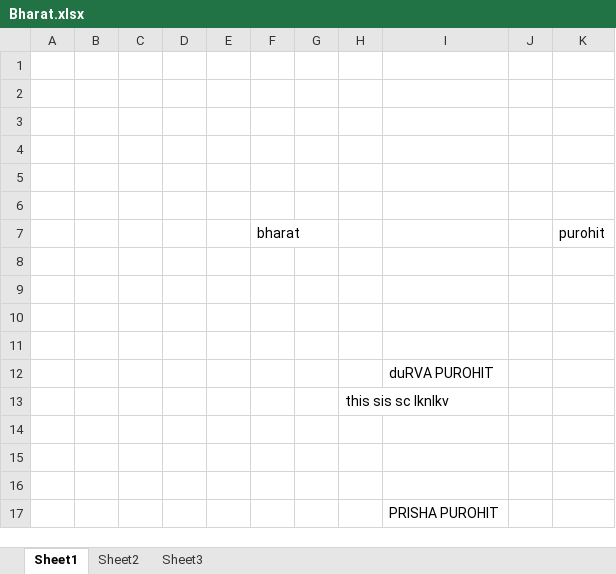
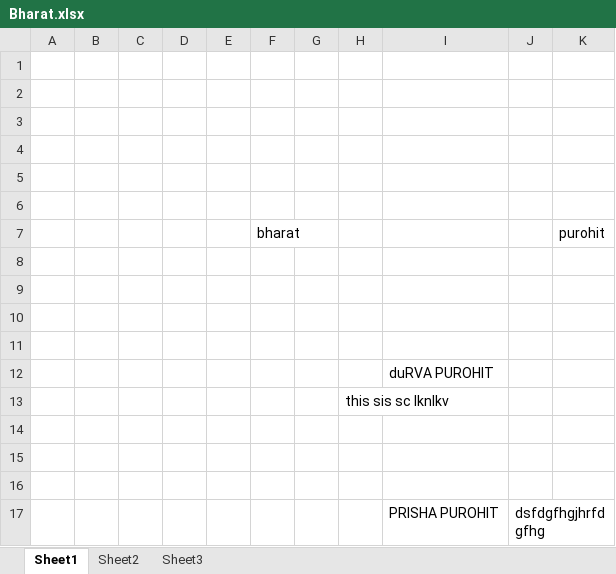
Before and after one commit to Bharatpurohit/demorepo, an Excel workbook: Bharat.xlsx, sheet Sheet1, drawn as a sheet; values as stored, in another font and other column widths than the file's, no borders; the diff names each change by its address in the sheet, - before the commit and + after, or states it on an @@ line.

```diff
--- a/Bharat.xlsx (sheet Sheet1)
+++ b/Bharat.xlsx (sheet Sheet1)
-J17: (empty)
+J17: dsfdgfhgjhrfdgfhg
```
Also changed, not shown: 1 other file.
